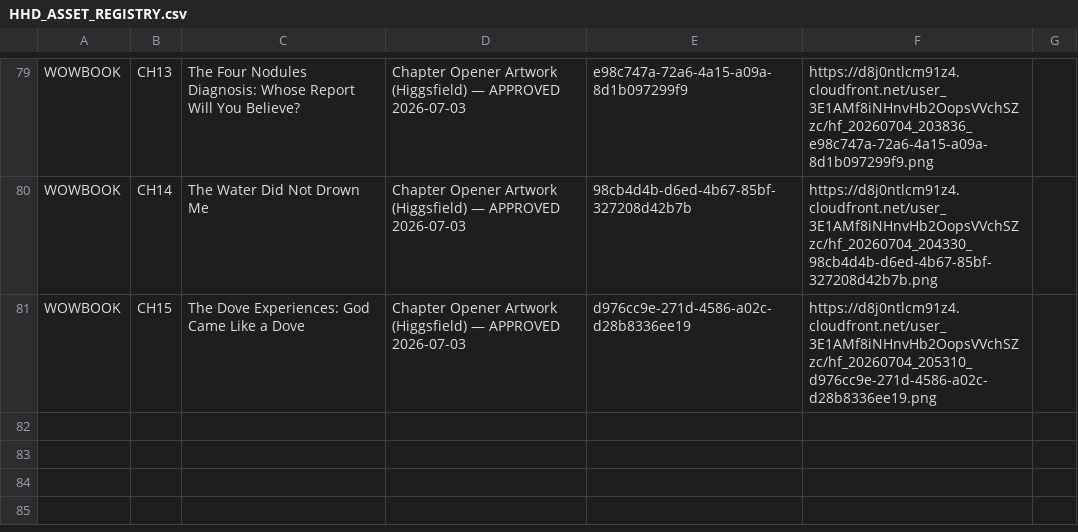
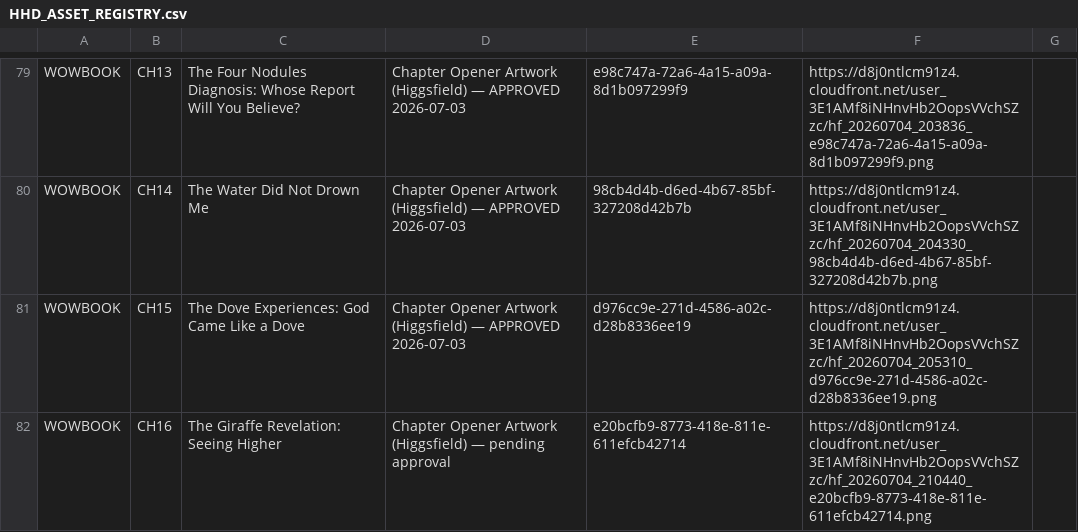
Before and after one commit to hallgross/Onedrive_Folder_Scripts, a CSV file: HHD_ASSET_REGISTRY.csv, drawn as a sheet; only a part is shown, gaps mark what is left out.

```diff
--- a/HHD_ASSET_REGISTRY.csv
+++ b/HHD_ASSET_REGISTRY.csv
@@ -81 +81,2 @@ WOWBOOK,CH14,The Water Did Not Drown Me,Chapter Opener Artwork (Higgsfield) —
 WOWBOOK,CH15,The Dove Experiences: God Came Like a Dove,Chapter Opener Artwork (Higgsfield) — APPROVED 2026-07-03,d976cc9e-271d-4586-a02c-d28b8336ee19,https://d8j0ntlcm91z4.cloudfront.net/user_3E1AMf8iNHnvHb2OopsVVchSZzc/hf_20260704_205310_d976cc9e-271d-4586-a02c-d28b8336ee19.png,
+WOWBOOK,CH16,The Giraffe Revelation: Seeing Higher,Chapter Opener Artwork (Higgsfield) — pending approval,e20bcfb9-8773-418e-811e-611efcb42714,https://d8j0ntlcm91z4.cloudfront.net/user_3E1AMf8iNHnvHb2OopsVVchSZzc/hf_20260704_210440_e20bcfb9-8773-418e-811e-611efcb42714.png,
```
Also changed, not shown: WOW Book – This Is How You Walk on Water/WOWBOOK_Chapter_Assembly_Tracker.csv, 1 other file.
